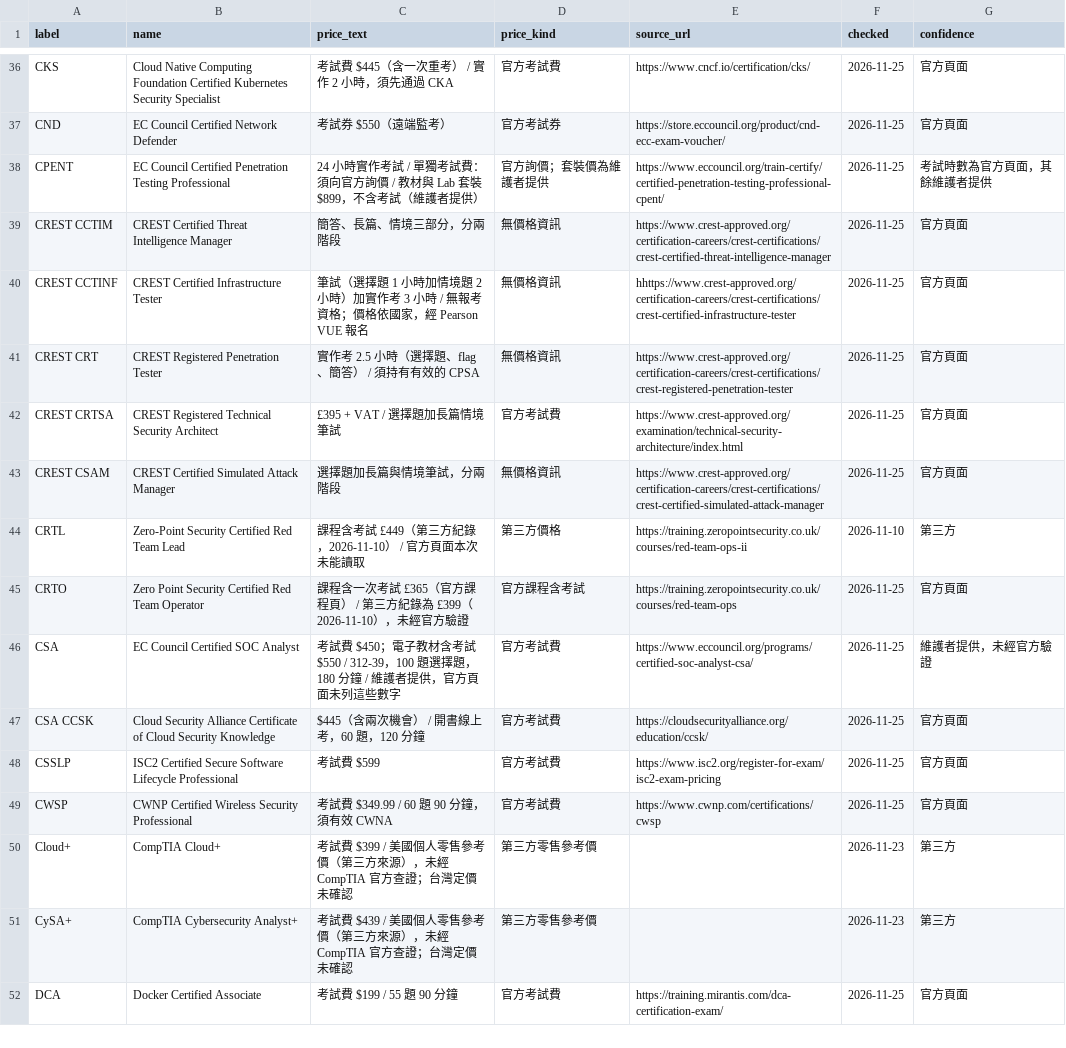
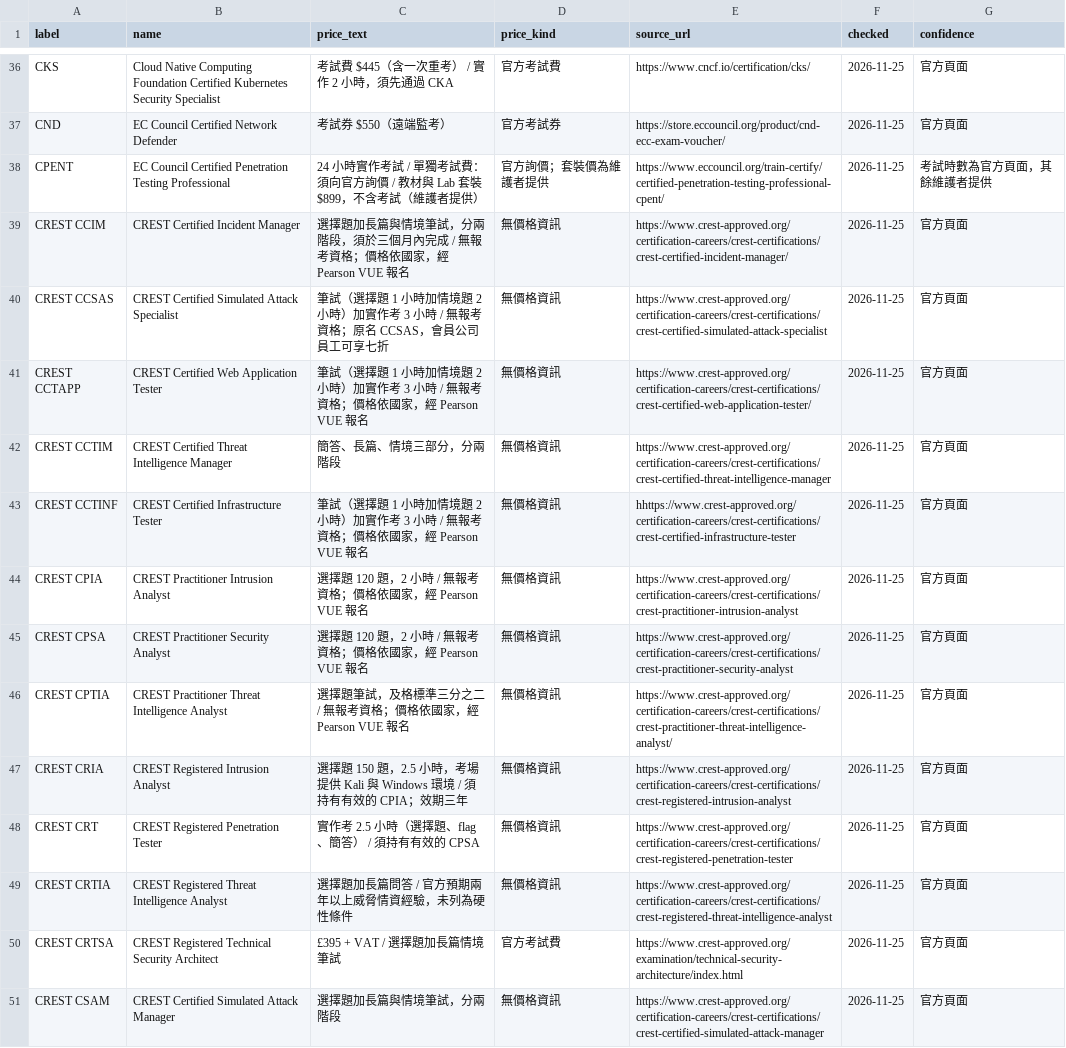
Before and after one commit to at9701/security-certification-map, a CSV file: data/prices.csv, drawn as a sheet; only a part is shown, gaps mark what is left out; the shorter side is filled out with more unchanged rows.

```diff
--- a/data/prices.csv
+++ b/data/prices.csv
@@ -38,5 +38,13 @@ CND,EC Council Certified Network Defender,考試券 $550（遠端監考）,官
 CPENT,EC Council Certified Penetration Testing Professional,24 小時實作考試 / 單獨考試費：須向官方詢價 / 教材與 Lab 套裝 $899，不含考試（維護者提供）,官方詢價；套裝價為維護者提供,https://www.eccouncil.org/train-certify/certified-penetration-testing-professional-cpent/,2026-11-25,考試時數為官方頁面，其餘維護者提供
+CREST CCIM,CREST Certified Incident Manager,選擇題加長篇與情境筆試，分兩階段，須於三個月內完成 / 無報考資格；價格依國家，經 Pearson VUE 報名,無價格資訊,https://www.crest-approved.org/certification-careers/crest-certifications/crest-certified-incident-manager/,2026-11-25,官方頁面
+CREST CCSAS,CREST Certified Simulated Attack Specialist,筆試（選擇題 1 小時加情境題 2 小時）加實作考 3 小時 / 無報考資格；原名 CCSAS，會員公司員工可享七折,無價格資訊,https://www.crest-approved.org/certification-careers/crest-certifications/crest-certified-simulated-attack-specialist,2026-11-25,官方頁面
+CREST CCTAPP,CREST Certified Web Application Tester,筆試（選擇題 1 小時加情境題 2 小時）加實作考 3 小時 / 無報考資格；價格依國家，經 Pearson VUE 報名,無價格資訊,https://www.crest-approved.org/certification-careers/crest-certifications/crest-certified-web-application-tester/,2026-11-25,官方頁面
 CREST CCTIM,CREST Certified Threat Intelligence Manager,簡答、長篇、情境三部分，分兩階段,無價格資訊,https://www.crest-approved.org/certification-careers/crest-certifications/crest-certified-threat-intelligence-manager,2026-11-25,官方頁面
 CREST CCTINF,CREST Certified Infrastructure Tester,筆試（選擇題 1 小時加情境題 2 小時）加實作考 3 小時 / 無報考資格；價格依國家，經 Pearson VUE 報名,無價格資訊,hhttps://www.crest-approved.org/certification-careers/crest-certifications/crest-certified-infrastructure-tester,2026-11-25,官方頁面
+CREST CPIA,CREST Practitioner Intrusion Analyst,選擇題 120 題，2 小時 / 無報考資格；價格依國家，經 Pearson VUE 報名,無價格資訊,https://www.crest-approved.org/certification-careers/crest-certifications/crest-practitioner-intrusion-analyst,2026-11-25,官方頁面
+CREST CPSA,CREST Practitioner Security Analyst,選擇題 120 題，2 小時 / 無報考資格；價格依國家，經 Pearson VUE 報名,無價格資訊,https://www.crest-approved.org/certification-careers/crest-certifications/crest-practitioner-security-analyst,2026-11-25,官方頁面
+CREST CPTIA,CREST Practitioner Threat Intelligence Analyst,選擇題筆試，及格標準三分之二 / 無報考資格；價格依國家，經 Pearson VUE 報名,無價格資訊,https://www.crest-approved.org/certification-careers/crest-certifications/crest-practitioner-threat-intelligence-analyst/,2026-11-25,官方頁面
+CREST CRIA,CREST Registered Intrusion Analyst,選擇題 150 題，2.5 小時，考場提供 Kali 與 Windows 環境 / 須持有有效的 CPIA；效期三年,無價格資訊,https://www.crest-approved.org/certification-careers/crest-certifications/crest-registered-intrusion-analyst,2026-11-25,官方頁面
 CREST CRT,CREST Registered Penetration Tester,實作考 2.5 小時（選擇題、flag、簡答） / 須持有有效的 CPSA,無價格資訊,https://www.crest-approved.org/certification-careers/crest-certifications/crest-registered-penetration-tester,2026-11-25,官方頁面
+CREST CRTIA,CREST Registered Threat Intelligence Analyst,選擇題加長篇問答 / 官方預期兩年以上威脅情資經驗，未列為硬性條件,無價格資訊,https://www.crest-approved.org/certification-careers/crest-certifications/crest-registered-threat-intelligence-analyst,2026-11-25,官方頁面
 CREST CRTSA,CREST Registered Technical Security Architect,£395 + VAT / 選擇題加長篇情境筆試,官方考試費,https://www.crest-approved.org/examination/technical-security-architecture/index.html,2026-11-25,官方頁面
```
Also changed, not shown: data/flagged.csv, data/ranked.csv, 4 other files.
